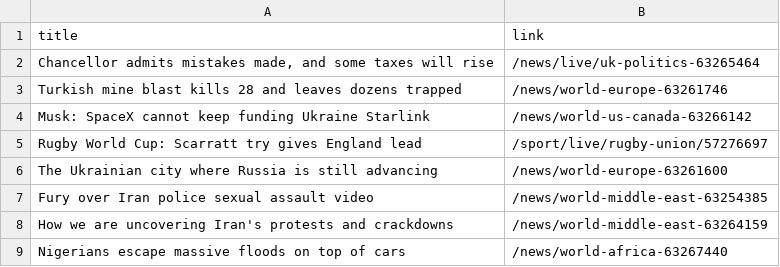
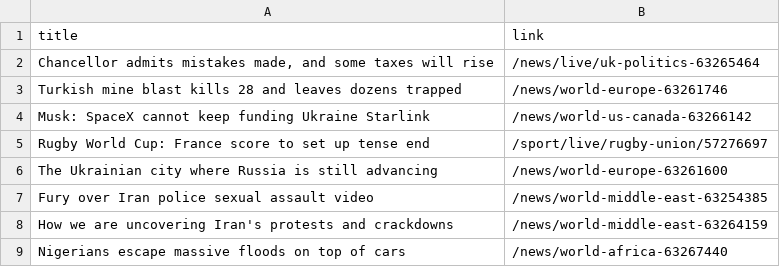
Before and after one commit to luyi-eve/automatic-scraper-bbc, a CSV file: bbc.csv, drawn as a sheet; only a part is shown.

```diff
--- a/bbc.csv
+++ b/bbc.csv
@@ -4,3 +4,3 @@ Turkish mine blast kills 28 and leaves dozens trapped,/news/world-europe-6326174
 Musk: SpaceX cannot keep funding Ukraine Starlink,/news/world-us-canada-63266142
-Rugby World Cup: Scarratt try gives England lead,/sport/live/rugby-union/57276697
+Rugby World Cup: France score to set up tense end,/sport/live/rugby-union/57276697
 The Ukrainian city where Russia is still advancing,/news/world-europe-63261600
```
